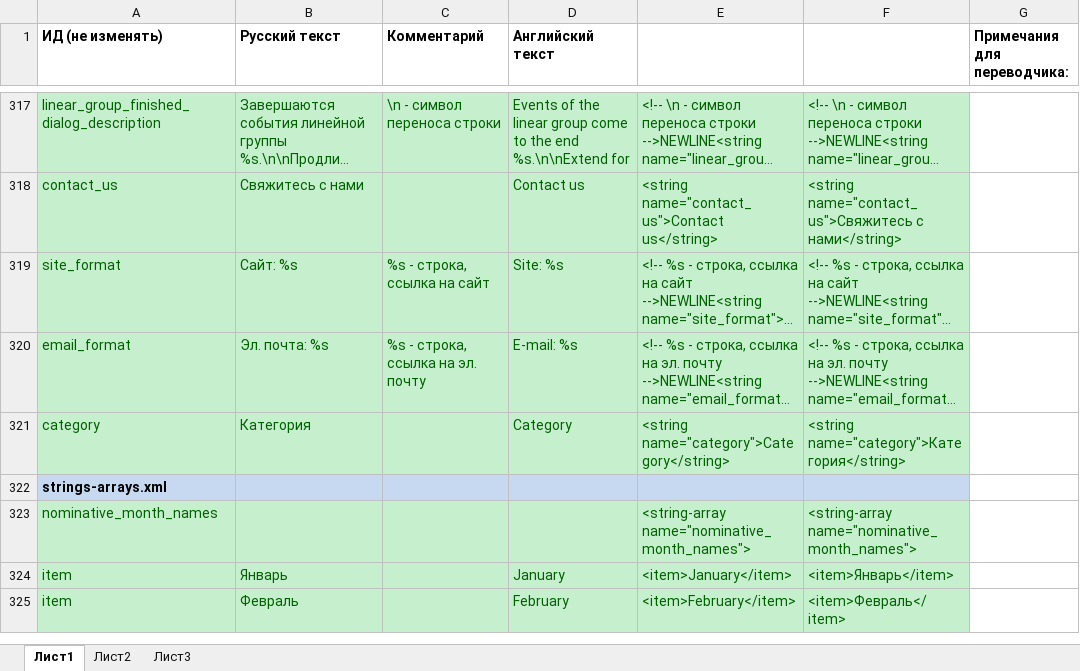
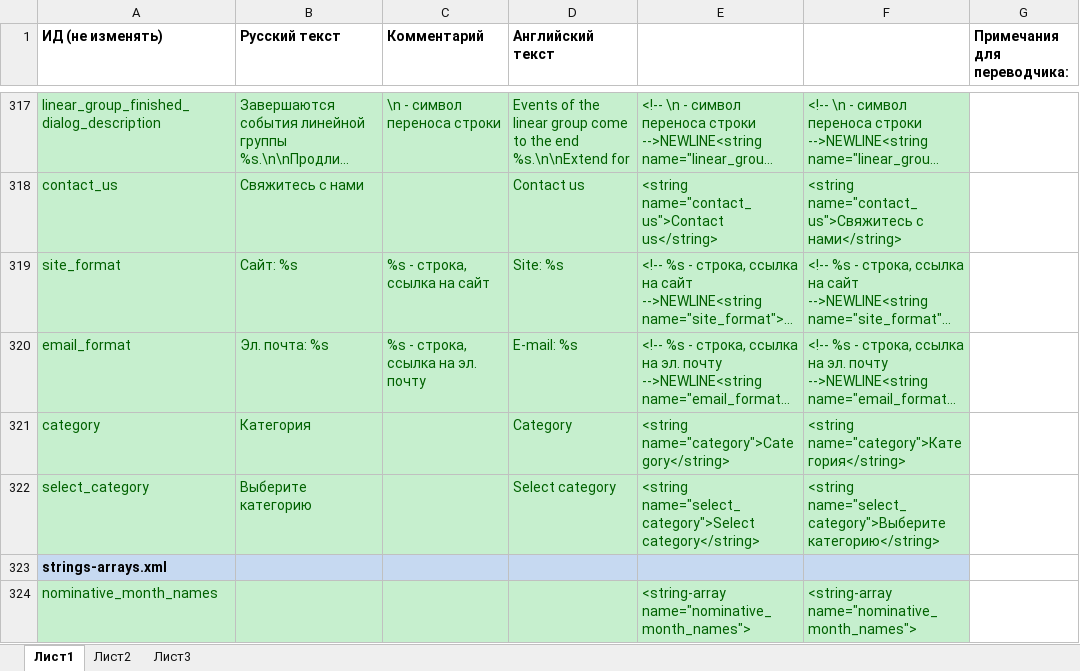
Before and after one commit to workaholicsClub/healthvectorApp-old, an Excel workbook: Вектор развития ru-en 1.0 (54).xlsx, sheet Лист1, drawn as a sheet; only a part is shown, gaps mark what is left out; the shorter side is filled out with more unchanged rows; long unchanged cells end in …; values as stored, in another font and other column widths than the file's, no borders; the diff names each change by its address in the sheet, - before the commit and + after, or states it on an @@ line.

```diff
--- a/Вектор развития ru-en 1.0 (54).xlsx (sheet Лист1)
+++ b/Вектор развития ru-en 1.0 (54).xlsx (sheet Лист1)
+row 322: select_category | Выберите категорию |  | Select category | <string name="select_category">Select category</string> | <string name="select_category">Выберите категорию</string>
```
Also changed, not shown: 19 other files.
